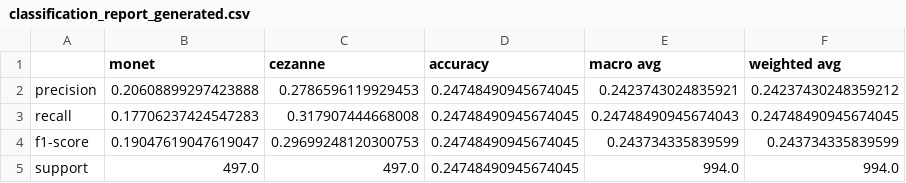
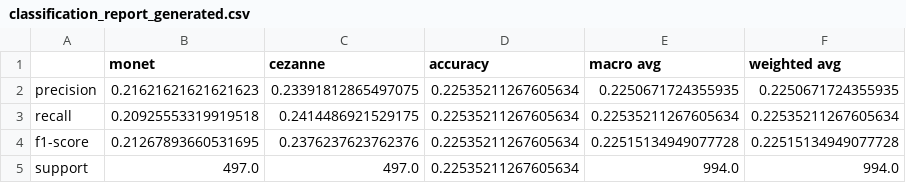
Before and after one commit to emiltj/cds-visual-exam, a CSV file: assignment_6/out/classification_report_generated.csv, drawn as a sheet.

```diff
--- a/assignment_6/out/classification_report_generated.csv
+++ b/assignment_6/out/classification_report_generated.csv
@@ -1,5 +1,5 @@
 ,monet,cezanne,accuracy,macro avg,weighted avg
-precision,0.20608899297423888,0.2786596119929453,0.24748490945674045,0.2423743024835921,0.24237430248359212
-recall,0.17706237424547283,0.317907444668008,0.24748490945674045,0.24748490945674043,0.24748490945674045
-f1-score,0.19047619047619047,0.29699248120300753,0.24748490945674045,0.243734335839599,0.243734335839599
-support,497.0,497.0,0.24748490945674045,994.0,994.0
+precision,0.21621621621621623,0.23391812865497075,0.22535211267605634,0.2250671724355935,0.2250671724355935
+recall,0.20925553319919518,0.2414486921529175,0.22535211267605634,0.22535211267605634,0.22535211267605634
+f1-score,0.21267893660531695,0.2376237623762376,0.22535211267605634,0.22515134949077728,0.22515134949077728
+support,497.0,497.0,0.22535211267605634,994.0,994.0
```
Also changed, not shown: assignment_4/out/classif_report_logistic_regression.csv, assignment_4/out/classif_report_neural_networks.csv, 35 other files.
